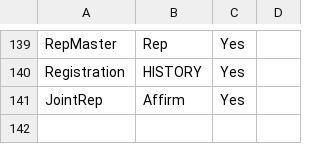
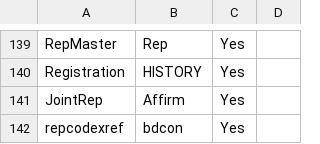
Before and after one commit to paulinjemimabalasubramani/paulinjemimabalasubramani, a CSV file: config/lookup_files/LNR_Tables.csv, drawn as a sheet; only a part is shown, gaps mark what is left out.

Commit message:
added Lr.bdcon.repcodexref

```diff
--- a/config/lookup_files/LNR_Tables.csv
+++ b/config/lookup_files/LNR_Tables.csv
@@ -141 +141,2 @@ Registration,HISTORY,Yes,
 JointRep,Affirm,Yes,
+repcodexref,bdcon,Yes,
```
